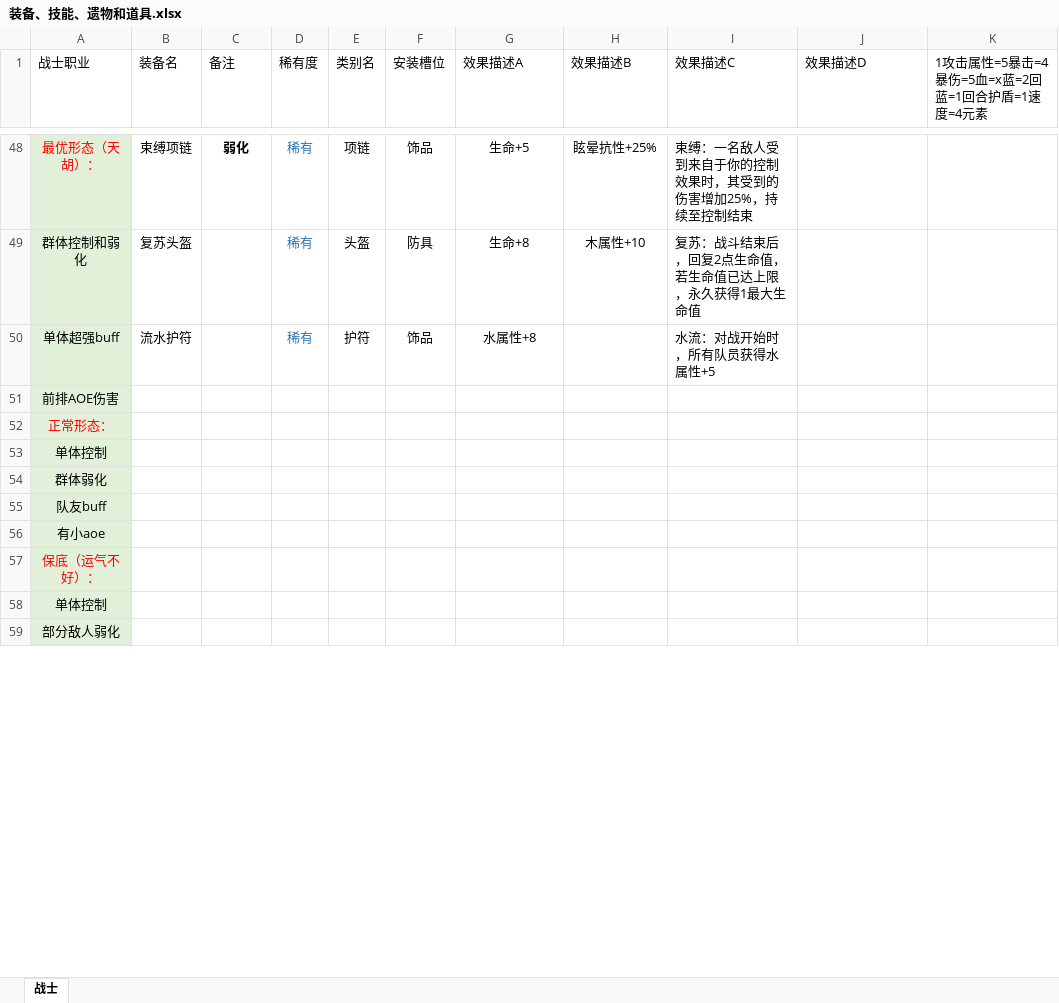
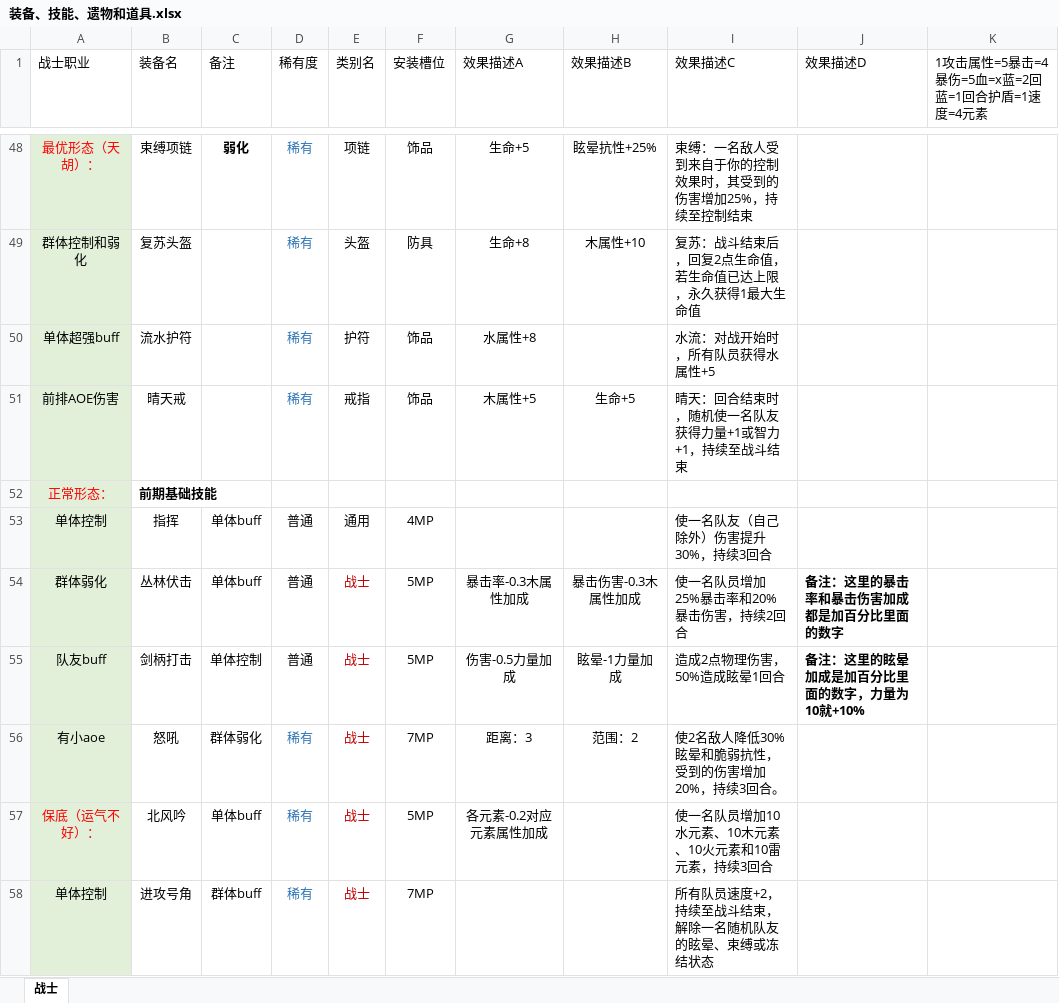
Before and after one commit to TianxingGame/design_document, an Excel workbook: 装备、技能、遗物和道具.xlsx, sheet 战士, drawn as a sheet; only a part is shown, gaps mark what is left out; values as stored, in another font and other column widths than the file's, no borders; removed rows and columns are numbered as before the commit, all else as after; the diff covers the shown part only; the diff names each change by its address in the sheet, - before the commit and + after, or states it on an @@ line.

```diff
--- a/装备、技能、遗物和道具.xlsx (sheet 战士)
+++ b/装备、技能、遗物和道具.xlsx (sheet 战士)
-row 51: 前排AOE伤害
+row 51: 前排AOE伤害 | 晴天戒 |  | 稀有 | 戒指 | 饰品 | 木属性+5 | 生命+5 | 晴天：回合结束时，随机使一名队友获得力量+1或智力+1，持续至战斗结束
-B52 (装备名): (empty)
+B52 (装备名): 前期基础技能
-row 53: 单体控制
-row 54: 群体弱化
-row 55: 队友buff
-row 56: 有小aoe
-row 57: 保底（运气不好）：
-row 58: 单体控制
-row 59: 部分敌人弱化
+row 53: 单体控制 | 指挥 | 单体buff | 普通 | 通用 | 4MP |  |  | 使一名队友（自己除外）伤害提升30%，持续3回合
+row 54: 群体弱化 | 丛林伏击 | 单体buff | 普通 | 战士 | 5MP | 暴击率-0.3木属性加成 | 暴击伤害-0.3木属性加成 | 使一名队员增加25%暴击率和20%暴击伤害，持续2回合 | 备注：这里的暴击率和暴击伤害加成都是加百分比里面的数字
+row 55: 队友buff | 剑柄打击 | 单体控制 | 普通 | 战士 | 5MP | 伤害-0.5力量加成 | 眩晕-1力量加成 | 造成2点物理伤害，50%造成眩晕1回合 | 备注：这里的眩晕加成是加百分比里面的数字，力量为10就+10%
+row 56: 有小aoe | 怒吼 | 群体弱化 | 稀有 | 战士 | 7MP | 距离：3 | 范围：2 | 使2名敌人降低30%眩晕和脆弱抗性，受到的伤害增加20%，持续3回合。
+row 57: 保底（运气不好）： | 北风吟 | 单体buff | 稀有 | 战士 | 5MP | 各元素-0.2对应元素属性加成 |  | 使一名队员增加10水元素、10木元素、10火元素和10雷元素，持续3回合
+row 58: 单体控制 | 进攻号角 | 群体buff | 稀有 | 战士 | 7MP |  |  | 所有队员速度+2，持续至战斗结束，解除一名随机队友的眩晕、束缚或冻结状态
```
Also changed, not shown: 21 added rows, 1 removed row, 4 edited cells and cell formats elsewhere in this sheet, 基础属性和特殊效果.xlsx, 草稿-装备.xlsx, 2 other files.
